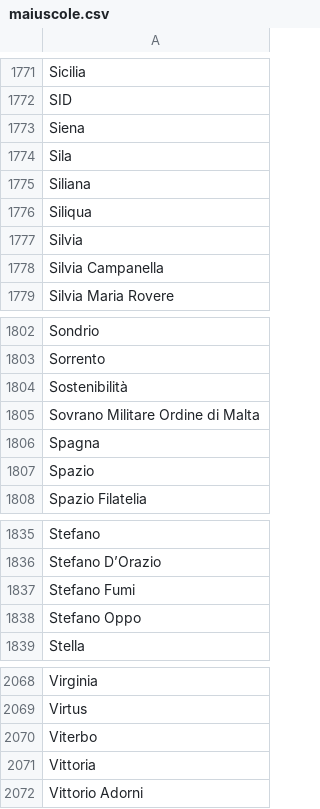
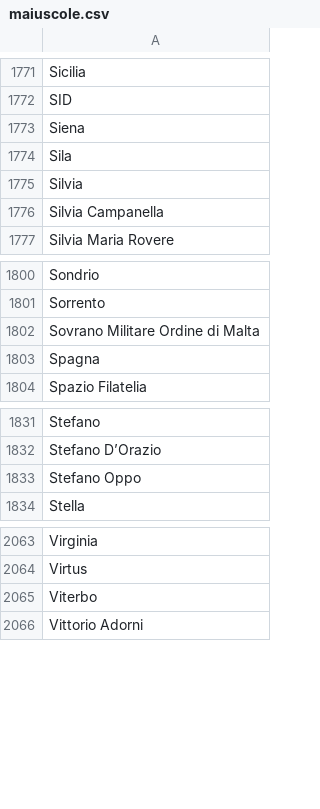
Before and after one commit to fabiusai/WhatsappCopy, a CSV file: maiuscole.csv, drawn as a sheet; only a part is shown, gaps mark what is left out; the diff names each change by its address in the sheet, - before the commit and + after, or states it on an @@ line.

Commit message:
Update maiuscole.csv

```diff
--- a/maiuscole.csv
+++ b/maiuscole.csv
-row 1775: Siliana
-row 1776: Siliqua
-row 1804: Sostenibilità
-row 1807: Spazio
-row 1837: Stefano Fumi
-row 2071: Vittoria
```
